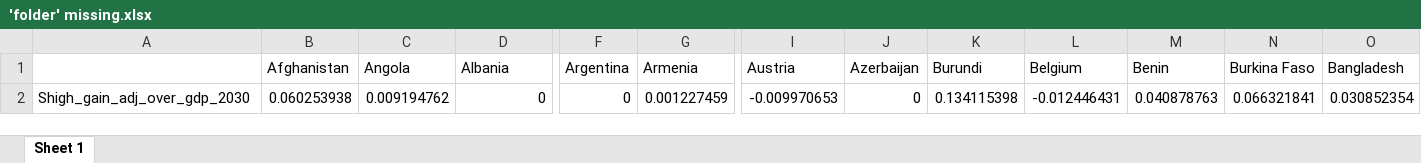
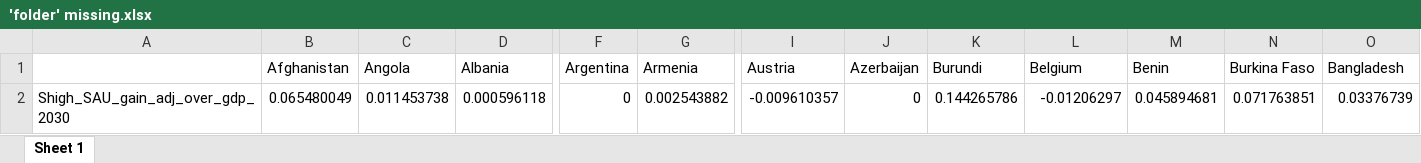
Before and after one commit to bixiou/global_tax_attitudes, an Excel workbook: xlsx/'folder' missing.xlsx, sheet Sheet 1, drawn as a sheet; only a part is shown, gaps mark what is left out; values as stored, in another font and other column widths than the file's, no borders; removed rows and columns are numbered as before the commit, all else as after; rows hold the shown columns only; the diff names each change by its address in the sheet, - before the commit and + after, or states it on an @@ line.

```diff
--- a/xlsx/'folder' missing.xlsx (sheet Sheet 1)
+++ b/xlsx/'folder' missing.xlsx (sheet Sheet 1)
-row 2: Shigh_gain_adj_over_gdp_2030 | 0.060253938 | 0.009194762 | 0 | 0 | 0.001227459 | -0.009970653 | 0 | 0.134115398 | -0.012446431 | 0.040878763 | 0.066321841 | 0.030852354
+row 2: Shigh_SAU_gain_adj_over_gdp_2030 | 0.065480049 | 0.011453738 | 0.000596118 | 0 | 0.002543882 | -0.009610357 | 0 | 0.144265786 | -0.01206297 | 0.045894681 | 0.071763851 | 0.03376739
```
Also changed, not shown: 2 other files.
